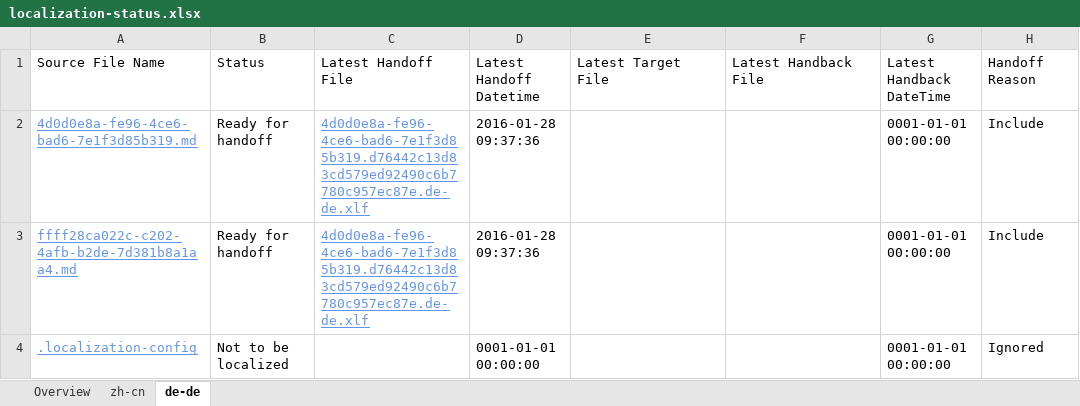
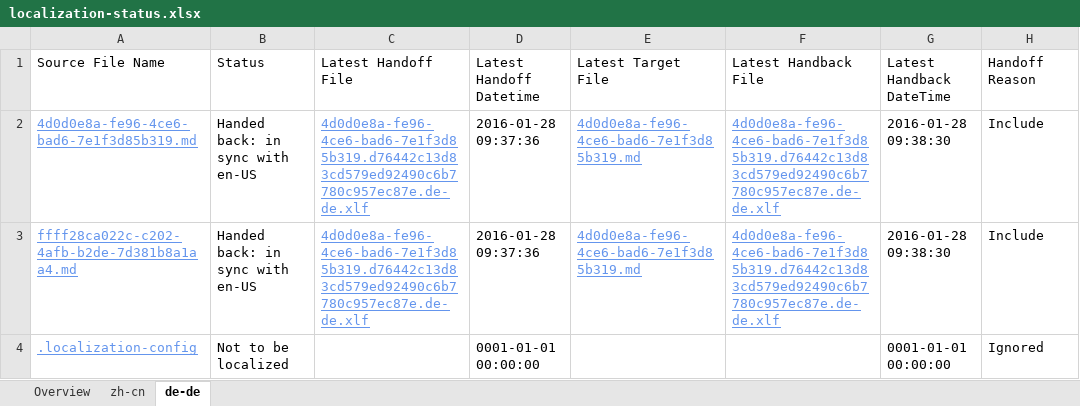
Before and after one commit to OpenLocalizationTestOrg/olhandback, an Excel workbook: ol-handback/OpenLocalizationTest/oltest/xinjiang/localization-status.xlsx, sheet de-de, drawn as a sheet; only a part is shown; values as stored, in another font and other column widths than the file's, no borders; table styles not drawn; the diff names each change by its address in the sheet, - before the commit and + after, or states it on an @@ line.

```diff
--- a/ol-handback/OpenLocalizationTest/oltest/xinjiang/localization-status.xlsx (sheet de-de)
+++ b/ol-handback/OpenLocalizationTest/oltest/xinjiang/localization-status.xlsx (sheet de-de)
-B2:B3: Ready for handoff
+B2:B3: Handed back: in sync with en-US
-E2:E3: (empty)
+E2:E3: 4d0d0e8a-fe96-4ce6-bad6-7e1f3d85b319.md
-F2:F3: (empty)
+F2:F3: 4d0d0e8a-fe96-4ce6-bad6-7e1f3d85b319.d76442c13d83cd579ed92490c6b7780c957ec87e.de-de.xlf
-G2:G3: 0001-01-01 00:00:00
+G2:G3: 2016-01-28 09:38:30
```
Also changed, not shown: sheet zh-cn, sheet Overview, 1 other file.
